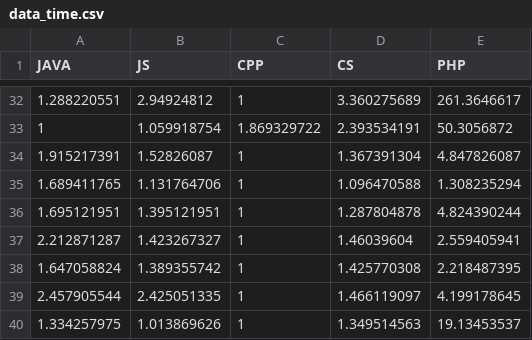
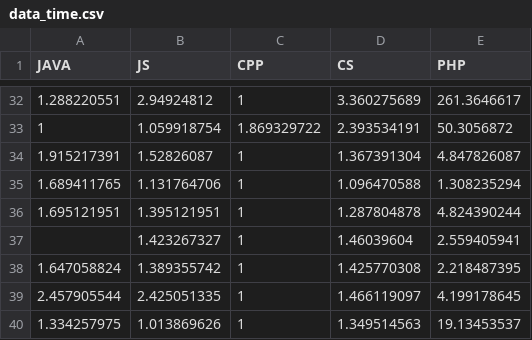
Before and after one commit to mboussaa/Mohamed-Thesis, a CSV file: data_time.csv, drawn as a sheet; only a part is shown, gaps mark what is left out.

```diff
--- a/data_time.csv
+++ b/data_time.csv
@@ -36,3 +36,3 @@ JAVA;JS;CPP;CS;PHP
 1.695121951;1.395121951;1;1.287804878;4.824390244
-2.212871287;1.423267327;1;1.46039604;2.559405941
+;1.423267327;1;1.46039604;2.559405941
 1.647058824;1.389355742;1;1.425770308;2.218487395
```
Also changed, not shown: data_memory.csv, 2 other files.
